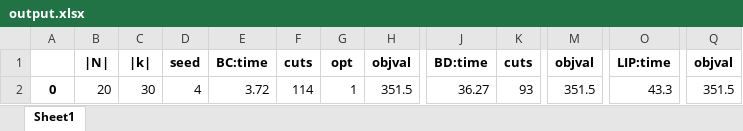
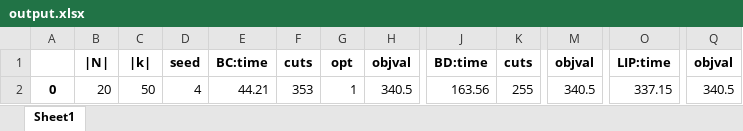
Before and after one commit to dubo0111/Python, an Excel workbook: Two-stage Recoverable FLP/experiment_p0/output.xlsx, sheet Sheet1, drawn as a sheet; only a part is shown, gaps mark what is left out; values as stored, in another font and other column widths than the file's, no borders; the diff names each change by its address in the sheet, - before the commit and + after, or states it on an @@ line.

```diff
--- a/Two-stage Recoverable FLP/experiment_p0/output.xlsx (sheet Sheet1)
+++ b/Two-stage Recoverable FLP/experiment_p0/output.xlsx (sheet Sheet1)
-C2: 30
+C2: 50
-E2: 3.72
+E2: 44.21
-F2: 114
+F2: 353
-H2: 351.5
+H2: 340.5
-J2: 36.27
+J2: 163.56
-K2: 93
+K2: 255
-M2: 351.5
+M2: 340.5
-O2: 43.3
+O2: 337.15
-Q2: 351.5
+Q2: 340.5
```
Also changed, not shown: 7 other files.
